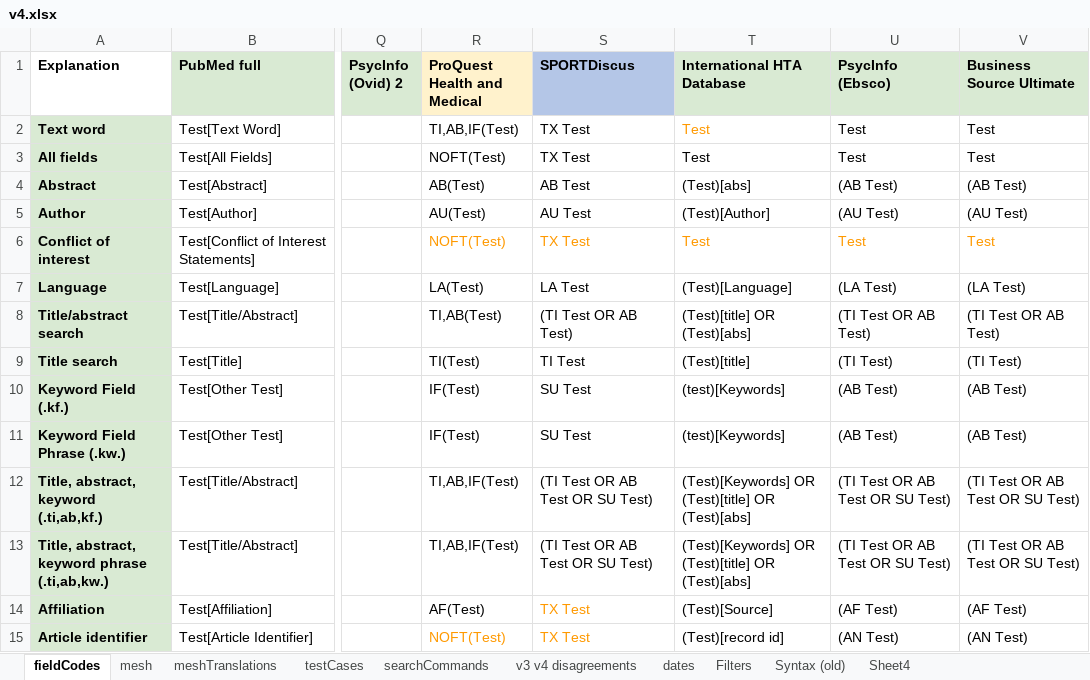
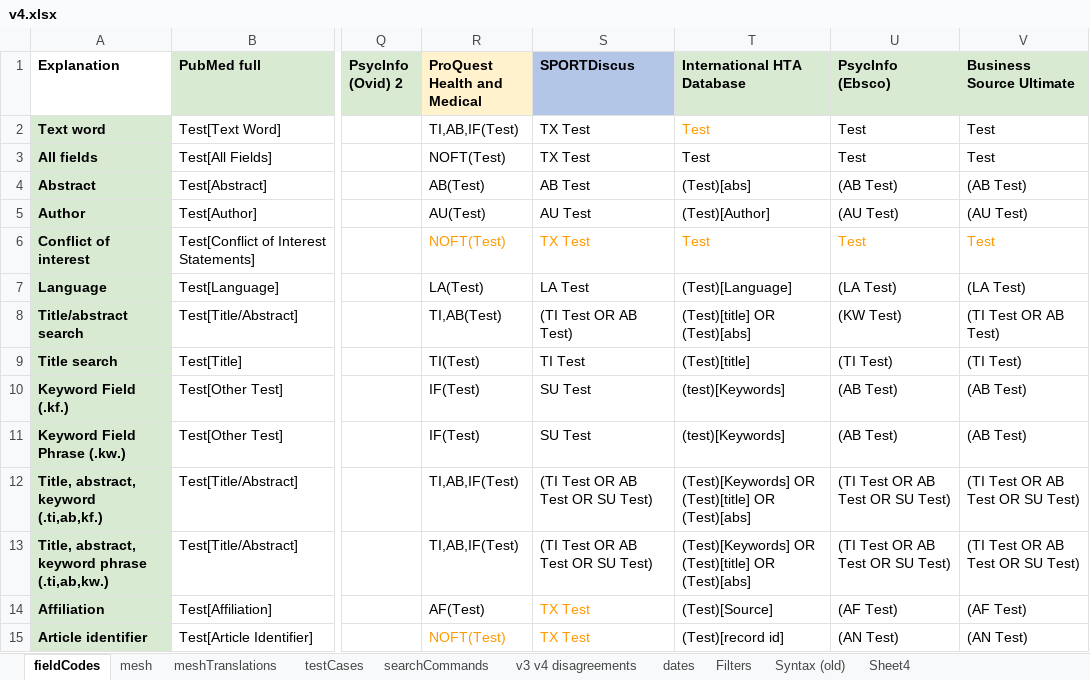
Before and after one commit to IEBH/sra-polyglot, an Excel workbook: data/v4.xlsx, sheet fieldCodes, drawn as a sheet; only a part is shown, gaps mark what is left out; values as stored, in another font and other column widths than the file's, no borders; the diff names each change by its address in the sheet, - before the commit and + after, or states it on an @@ line.

```diff
--- a/data/v4.xlsx (sheet fieldCodes)
+++ b/data/v4.xlsx (sheet fieldCodes)
-U8 (PsycInfo (Ebsco)): (TI Test OR AB Test)
+U8 (PsycInfo (Ebsco)): (KW Test)
```
Also changed, not shown: sheet Syntax (old), 2 other files.
